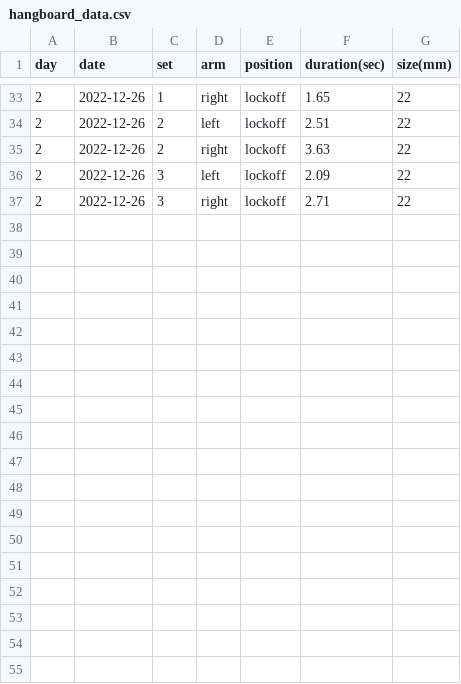
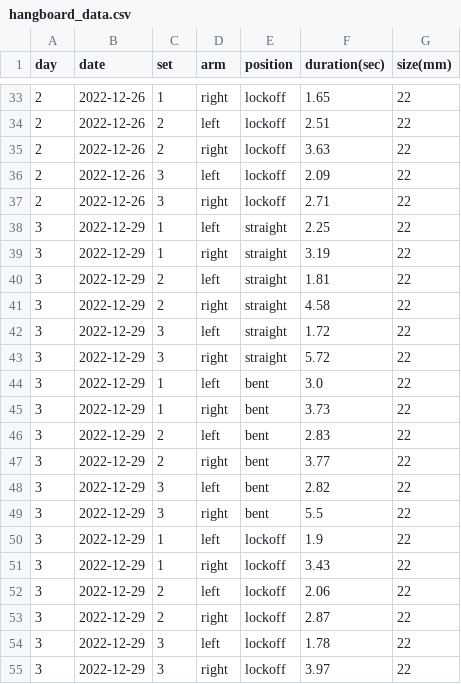
Before and after one commit to DanielBrechner/hangboard-tracker, a CSV file: hangboard_data.csv, drawn as a sheet; only a part is shown, gaps mark what is left out.

Commit message:
new workout data

```diff
--- a/hangboard_data.csv
+++ b/hangboard_data.csv
@@ -37 +37,19 @@ day,date,set,arm,position,duration(sec),size(mm)
 2,2022-12-26,3,right,lockoff,2.71,22
+3,2022-12-29,1,left,straight,2.25,22
+3,2022-12-29,1,right,straight,3.19,22
+3,2022-12-29,2,left,straight,1.81,22
+3,2022-12-29,2,right,straight,4.58,22
+3,2022-12-29,3,left,straight,1.72,22
+3,2022-12-29,3,right,straight,5.72,22
+3,2022-12-29,1,left,bent,3.0,22
+3,2022-12-29,1,right,bent,3.73,22
+3,2022-12-29,2,left,bent,2.83,22
+3,2022-12-29,2,right,bent,3.77,22
+3,2022-12-29,3,left,bent,2.82,22
+3,2022-12-29,3,right,bent,5.5,22
+3,2022-12-29,1,left,lockoff,1.9,22
+3,2022-12-29,1,right,lockoff,3.43,22
+3,2022-12-29,2,left,lockoff,2.06,22
+3,2022-12-29,2,right,lockoff,2.87,22
+3,2022-12-29,3,left,lockoff,1.78,22
+3,2022-12-29,3,right,lockoff,3.97,22
```
Also changed, not shown: 2 other files.
